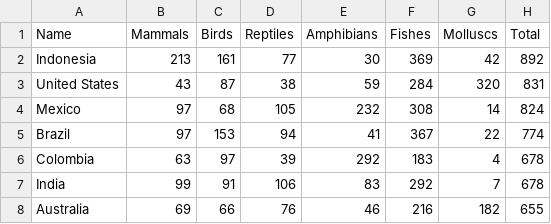
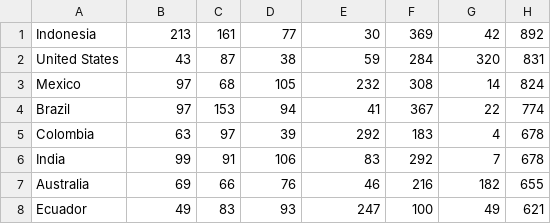
Before and after one commit to annkomkova/threatend_species, a CSV file: data/data.csv, drawn as a sheet; only a part is shown; the shorter side is filled out with more unchanged rows; the diff names each change by its address in the sheet, - before the commit and + after, or states it on an @@ line.

Commit message:
Update data.csv

```diff
--- a/data/data.csv
+++ b/data/data.csv
-row 1: Name | Mammals | Birds | Reptiles | Amphibians | Fishes | Molluscs | Total
```
